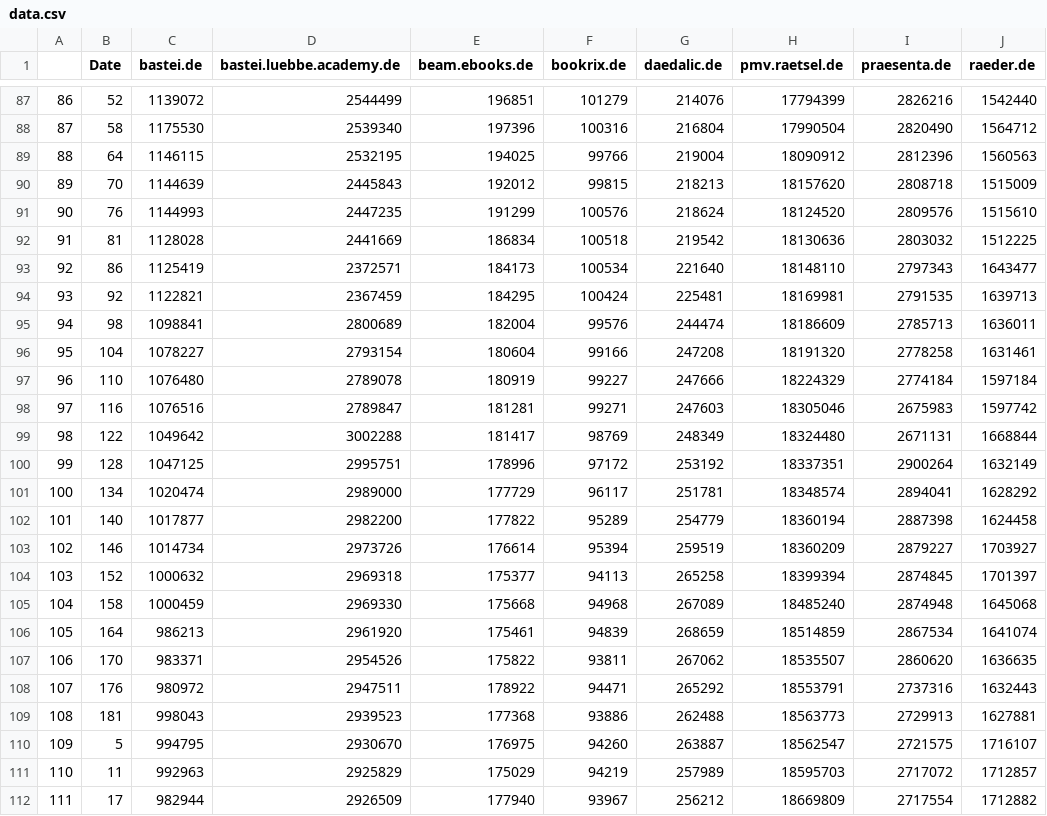
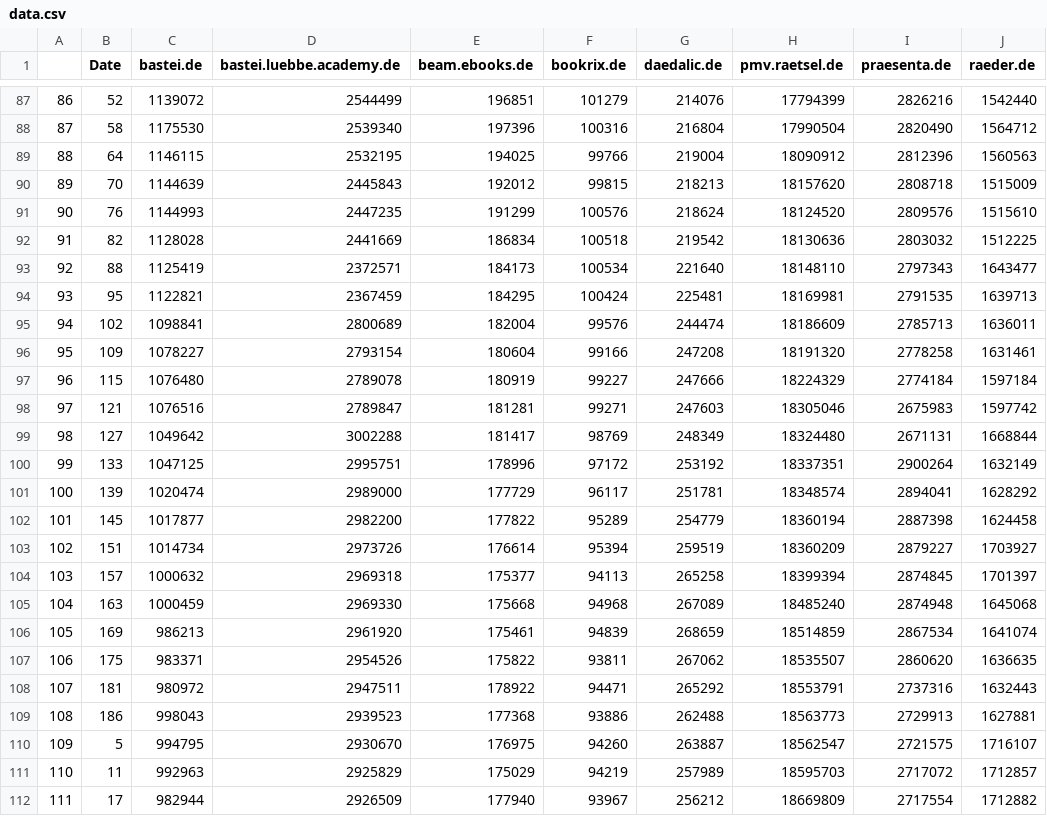
Before and after one commit to FinScience/shiny-apps, a CSV file: bastei/data.csv, drawn as a sheet; only a part is shown, gaps mark what is left out; the diff covers the shown part only.

```diff
--- a/bastei/data.csv
+++ b/bastei/data.csv
@@ -91,20 +91,20 @@
 "90",76,1144993,2447235,191299,100576,218624,18124520,2809576,1515610
-"91",81,1128028,2441669,186834,100518,219542,18130636,2803032,1512225
-"92",86,1125419,2372571,184173,100534,221640,18148110,2797343,1643477
-"93",92,1122821,2367459,184295,100424,225481,18169981,2791535,1639713
-"94",98,1098841,2800689,182004,99576,244474,18186609,2785713,1636011
-"95",104,1078227,2793154,180604,99166,247208,18191320,2778258,1631461
-"96",110,1076480,2789078,180919,99227,247666,18224329,2774184,1597184
-"97",116,1076516,2789847,181281,99271,247603,18305046,2675983,1597742
-"98",122,1049642,3002288,181417,98769,248349,18324480,2671131,1668844
-"99",128,1047125,2995751,178996,97172,253192,18337351,2900264,1632149
-"100",134,1020474,2989000,177729,96117,251781,18348574,2894041,1628292
-"101",140,1017877,2982200,177822,95289,254779,18360194,2887398,1624458
-"102",146,1014734,2973726,176614,95394,259519,18360209,2879227,1703927
-"103",152,1000632,2969318,175377,94113,265258,18399394,2874845,1701397
-"104",158,1000459,2969330,175668,94968,267089,18485240,2874948,1645068
-"105",164,986213,2961920,175461,94839,268659,18514859,2867534,1641074
-"106",170,983371,2954526,175822,93811,267062,18535507,2860620,1636635
-"107",176,980972,2947511,178922,94471,265292,18553791,2737316,1632443
-"108",181,998043,2939523,177368,93886,262488,18563773,2729913,1627881
+"91",82,1128028,2441669,186834,100518,219542,18130636,2803032,1512225
+"92",88,1125419,2372571,184173,100534,221640,18148110,2797343,1643477
+"93",95,1122821,2367459,184295,100424,225481,18169981,2791535,1639713
+"94",102,1098841,2800689,182004,99576,244474,18186609,2785713,1636011
+"95",109,1078227,2793154,180604,99166,247208,18191320,2778258,1631461
+"96",115,1076480,2789078,180919,99227,247666,18224329,2774184,1597184
+"97",121,1076516,2789847,181281,99271,247603,18305046,2675983,1597742
+"98",127,1049642,3002288,181417,98769,248349,18324480,2671131,1668844
+"99",133,1047125,2995751,178996,97172,253192,18337351,2900264,1632149
+"100",139,1020474,2989000,177729,96117,251781,18348574,2894041,1628292
+"101",145,1017877,2982200,177822,95289,254779,18360194,2887398,1624458
+"102",151,1014734,2973726,176614,95394,259519,18360209,2879227,1703927
+"103",157,1000632,2969318,175377,94113,265258,18399394,2874845,1701397
+"104",163,1000459,2969330,175668,94968,267089,18485240,2874948,1645068
+"105",169,986213,2961920,175461,94839,268659,18514859,2867534,1641074
+"106",175,983371,2954526,175822,93811,267062,18535507,2860620,1636635
+"107",181,980972,2947511,178922,94471,265292,18553791,2737316,1632443
+"108",186,998043,2939523,177368,93886,262488,18563773,2729913,1627881
 "109",5,994795,2930670,176975,94260,263887,18562547,2721575,1716107
```
Also changed, not shown: 5 added rows and 86 edited cells elsewhere in this file, bastei/dataset/Historical_Traffic.csv, 7 other files.
